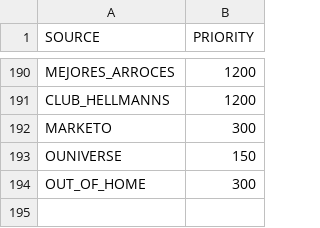
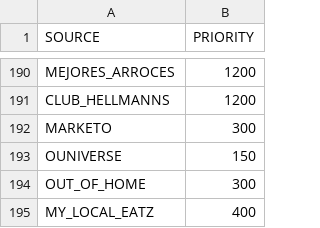
Before and after one commit to kishorem-mf/spark-jobs, a CSV file: spark-jobs/src/main/resources/data-sources.csv, drawn as a sheet; only a part is shown, gaps mark what is left out.

```diff
--- a/spark-jobs/src/main/resources/data-sources.csv
+++ b/spark-jobs/src/main/resources/data-sources.csv
@@ -194 +194,2 @@ OUNIVERSE,150
 OUT_OF_HOME,300
+MY_LOCAL_EATZ,400
```
Also changed, not shown: spark-jobs/src/main/resources/sources.csv.
